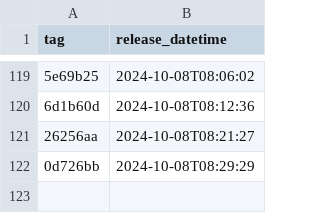
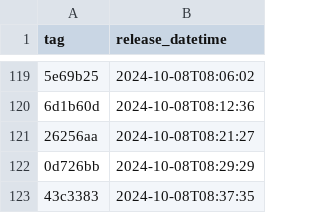
Before and after one commit to NHSDigital/electronic-prescription-service-account-resources, a CSV file: _data/dev-account_vpc-resources_deployments.csv, drawn as a sheet; only a part is shown, gaps mark what is left out; the diff names each change by its address in the sheet, - before the commit and + after, or states it on an @@ line.

```diff
--- a/_data/dev-account_vpc-resources_deployments.csv
+++ b/_data/dev-account_vpc-resources_deployments.csv
+row 123: 43c3383 | 2024-10-08T08:37:35
```
Also changed, not shown: 1 other file.
